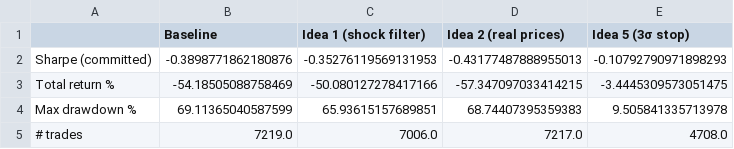
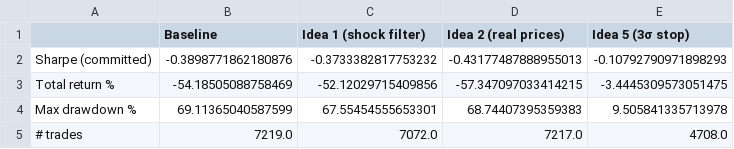
Before and after one commit to ferkayde/pairs_trading, a CSV file: bist_experimental/results/experimental_summary.csv, drawn as a sheet.

```diff
--- a/bist_experimental/results/experimental_summary.csv
+++ b/bist_experimental/results/experimental_summary.csv
@@ -1,5 +1,5 @@
 ,Baseline,Idea 1 (shock filter),Idea 2 (real prices),Idea 5 (3σ stop)
-Sharpe (committed),-0.3898771862180876,-0.35276119569131953,-0.43177487888955013,-0.10792790971898293
-Total return %,-54.18505088758469,-50.080127278417166,-57.347097033414215,-3.4445309573051475
-Max drawdown %,69.11365040587599,65.93615157689851,68.74407395359383,9.505841335713978
-# trades,7219.0,7006.0,7217.0,4708.0
+Sharpe (committed),-0.3898771862180876,-0.3733382817753232,-0.43177487888955013,-0.10792790971898293
+Total return %,-54.18505088758469,-52.12029715409856,-57.347097033414215,-3.4445309573051475
+Max drawdown %,69.11365040587599,67.55454555653301,68.74407395359383,9.505841335713978
+# trades,7219.0,7072.0,7217.0,4708.0
```
Also changed, not shown: bist_experimental/results/idea1_comparison.csv, 6 other files.
